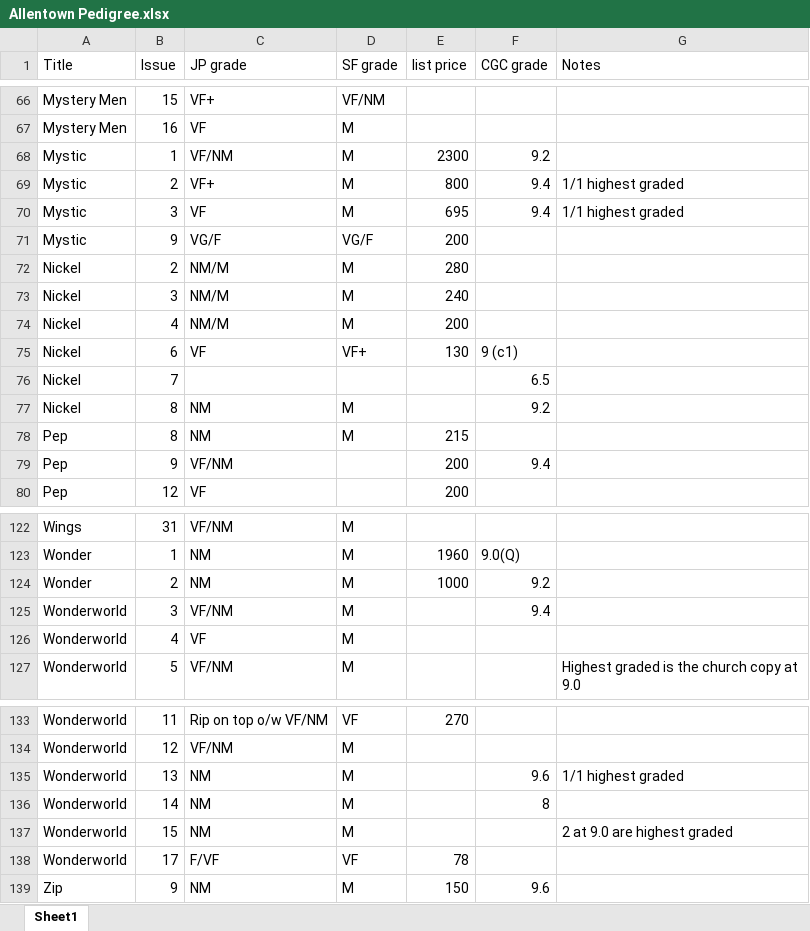
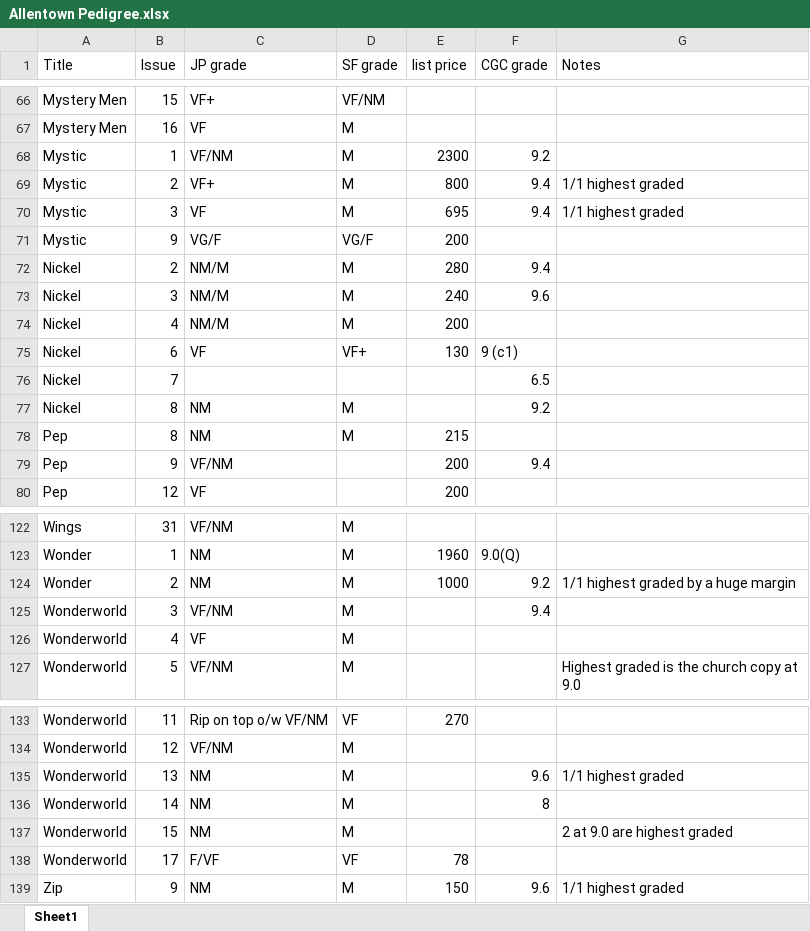
Before and after one commit to roblarsen/comic-book-pedigree-data, an Excel workbook: dist/Allentown Pedigree.xlsx, sheet Sheet1, drawn as a sheet; only a part is shown, gaps mark what is left out; values as stored, in another font and other column widths than the file's, no borders; the diff names each change by its address in the sheet, - before the commit and + after, or states it on an @@ line.

```diff
--- a/dist/Allentown Pedigree.xlsx (sheet Sheet1)
+++ b/dist/Allentown Pedigree.xlsx (sheet Sheet1)
-F72 (CGC grade): (empty)
+F72 (CGC grade): 9.4
-F73 (CGC grade): (empty)
+F73 (CGC grade): 9.6
-G124 (Notes): (empty)
+G124 (Notes): 1/1 highest graded by a huge margin
-G139 (Notes): (empty)
+G139 (Notes): 1/1 highest graded
```
Also changed, not shown: 3 other files.
